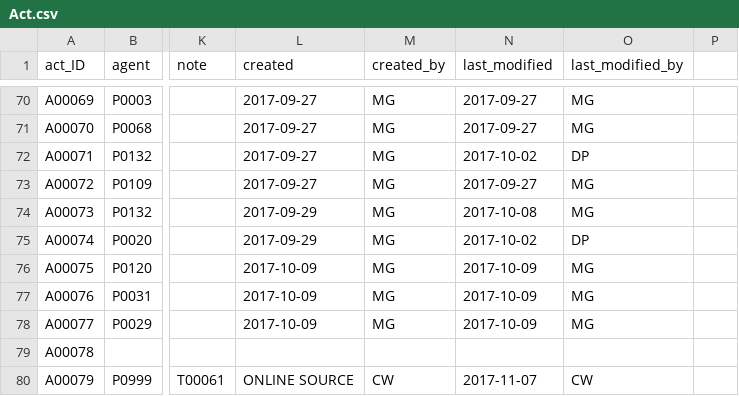
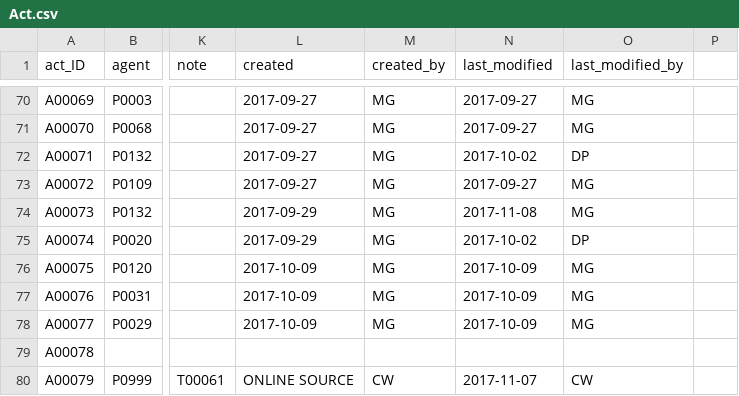
Before and after one commit to duncdrum/mini-reading, a CSV file: Act.csv, drawn as a sheet; only a part is shown, gaps mark what is left out; the diff names each change by its address in the sheet, - before the commit and + after, or states it on an @@ line.

Commit message:
Update Act.csv

```diff
--- a/Act.csv
+++ b/Act.csv
-N74 (last_modified): 2017-10-08
+N74 (last_modified): 2017-11-08
```
